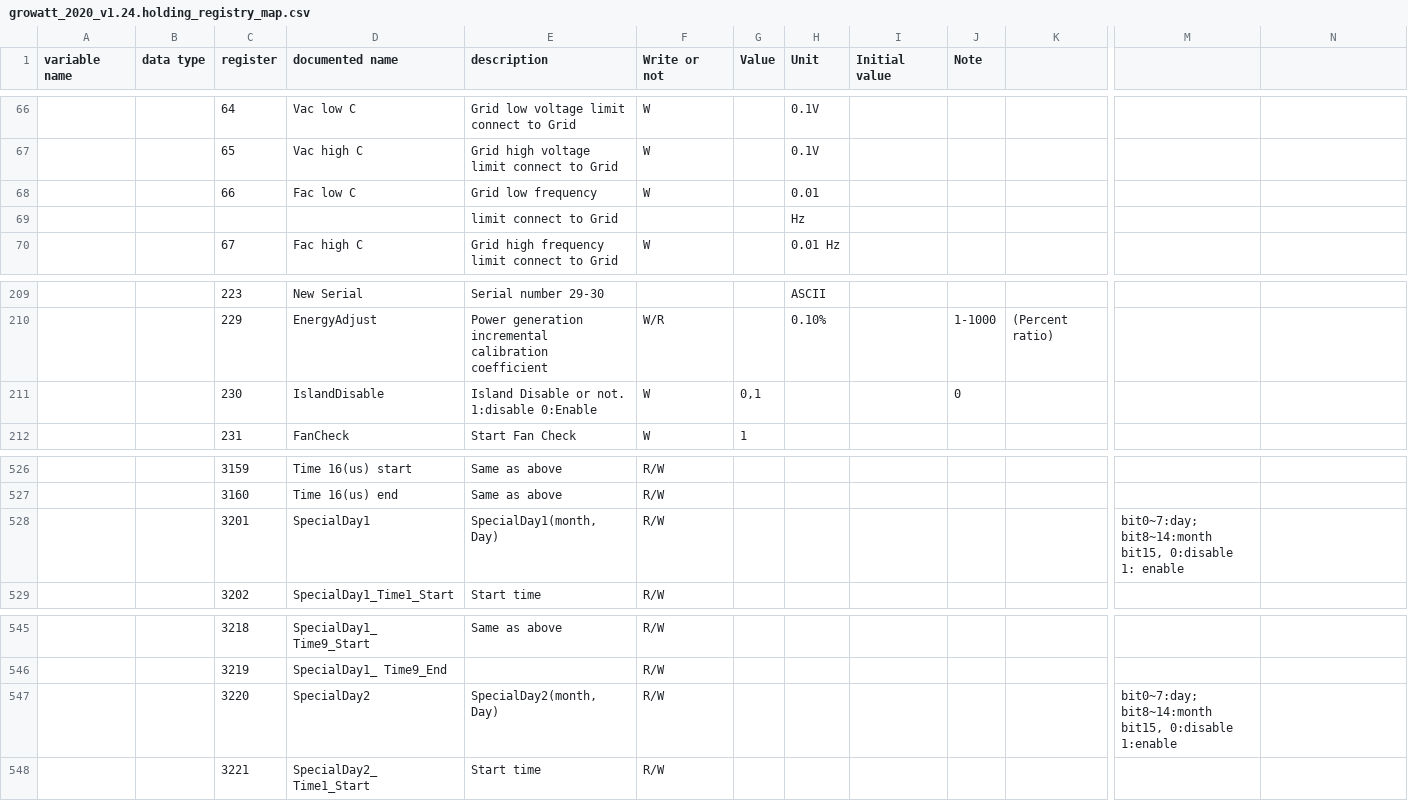
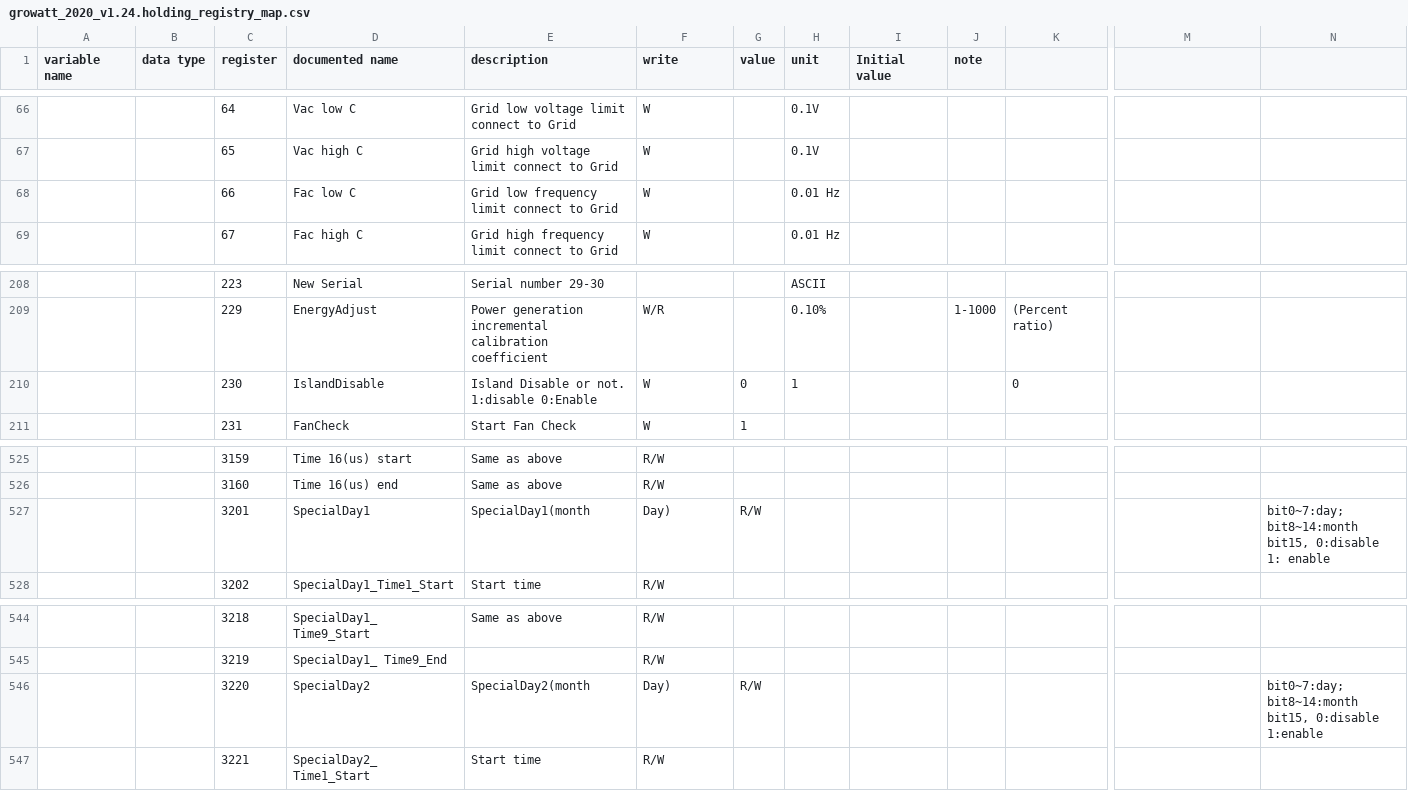
Before and after one commit to yNosGR/PythonProtocolGateway, a CSV file: protocols/growatt_2020_v1.24.holding_registry_map.csv, drawn as a sheet; only a part is shown, gaps mark what is left out; removed rows and columns are numbered as before the commit, all else as after; rows hold the shown columns only; the diff covers the shown part only; the diff names each change by its address in the sheet, - before the commit and + after, or states it on an @@ line.

```diff
--- a/protocols/growatt_2020_v1.24.holding_registry_map.csv
+++ b/protocols/growatt_2020_v1.24.holding_registry_map.csv
-F1: Write or not
+F1: write
-G1: Value
+G1: value
-H1: Unit
+H1: unit
-J1: Note
+J1: note
-E68 (description): Grid low frequency
+E68 (description): Grid low frequency limit connect to Grid
-H68 (unit): 0.01
+H68 (unit): 0.01 Hz
-row 69:  |  |  |  | limit connect to Grid |  |  | Hz
-G210 (value): 0,1
+G210 (value): 0
-H210 (unit): (empty)
+H210 (unit): 1
-J210 (note): 0
+J210 (note): (empty)
-K210: (empty)
+K210: 0
-E527 (description): SpecialDay1(month, Day)
+E527 (description): SpecialDay1(month
-F527 (write): R/W
+F527 (write): Day)
-G527 (value): (empty)
+G527 (value): R/W
-M527: bit0~7:day; bit8~14:month bit15, 0:disable 1: enable
+M527: (empty)
-N527: (empty)
+N527: bit0~7:day; bit8~14:month bit15, 0:disable 1: enable
-E546 (description): SpecialDay2(month, Day)
+E546 (description): SpecialDay2(month
-F546 (write): R/W
+F546 (write): Day)
-G546 (value): (empty)
+G546 (value): R/W
-M546: bit0~7:day; bit8~14:month bit15, 0:disable 1:enable
+M546: (empty)
-N546: (empty)
+N546: bit0~7:day; bit8~14:month bit15, 0:disable 1:enable
```
Also changed, not shown: 82 edited cells elsewhere in this file, protocols/growatt_2020_v1.24.input_registry_map.csv, protocols/sigineer_v0.11.holding_registry_map.csv, 4 other files.
